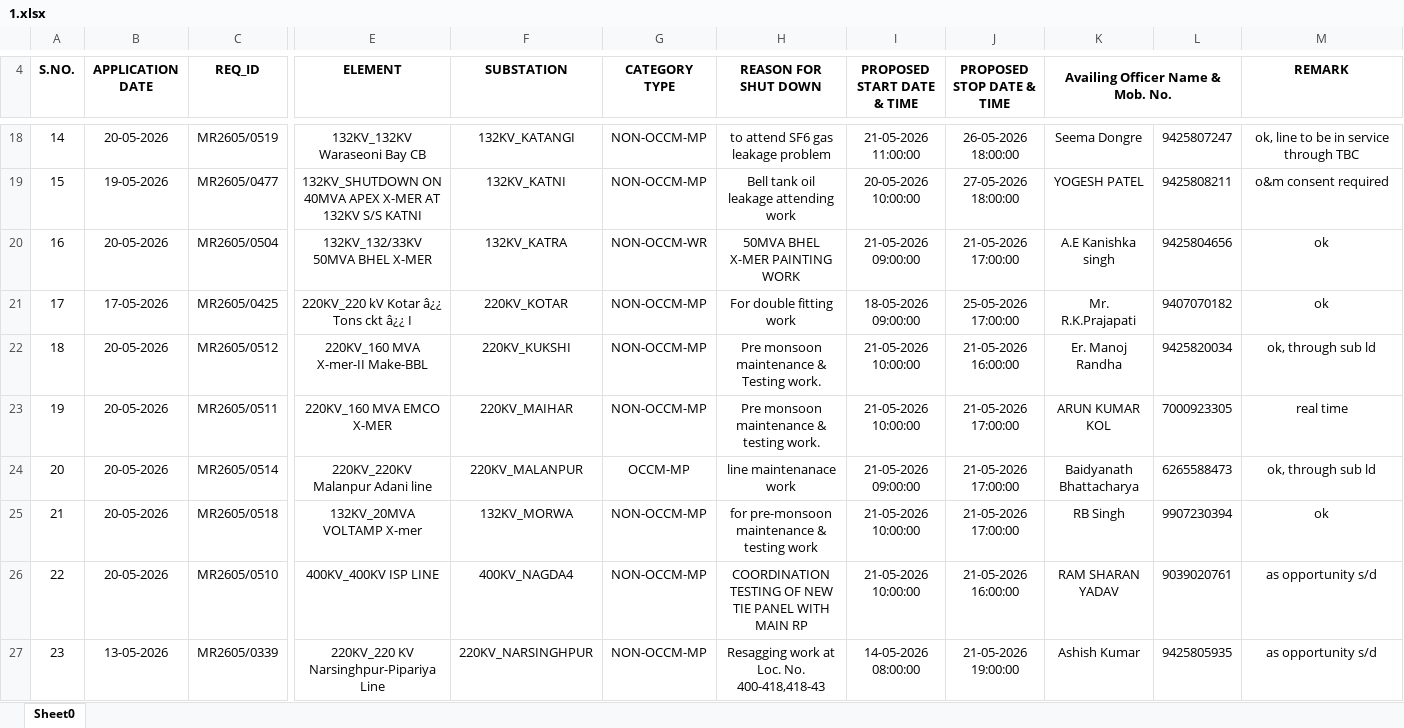
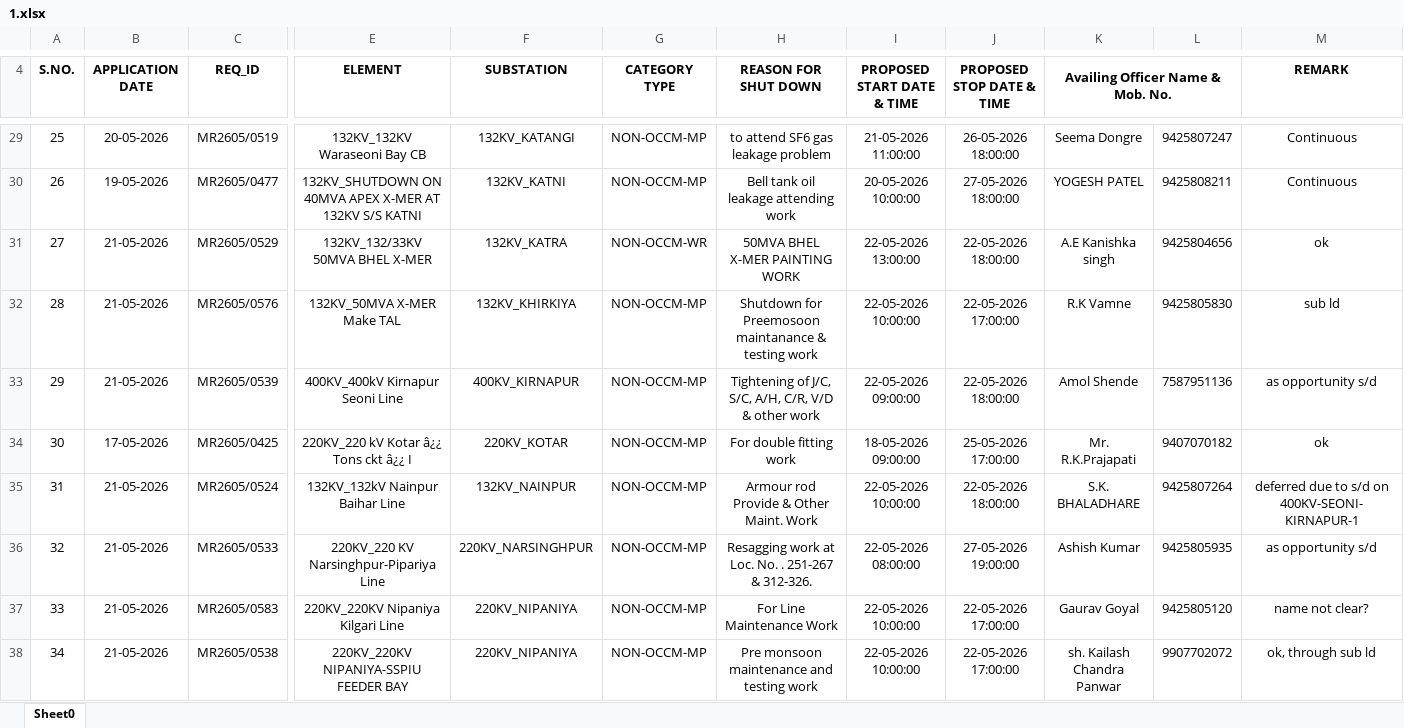
Before and after one commit to SLDCMP/shutdown, an Excel workbook: 1.xlsx, sheet Sheet0, drawn as a sheet; only a part is shown, gaps mark what is left out; values as stored, in another font and other column widths than the file's, no borders; charts and pictures not drawn; removed rows and columns are numbered as before the commit, all else as after; rows hold the shown columns only; the diff covers the shown part only; the diff names each change by its address in the sheet, - before the commit and + after, or states it on an @@ line.

```diff
--- a/1.xlsx (sheet Sheet0)
+++ b/1.xlsx (sheet Sheet0)
@@ column A (S.NO.) renumbered between rows 10 and 55 @@
-M29 (REMARK): ok, line to be in service through TBC
+M29 (REMARK): Continuous
-M30 (REMARK): o&m consent required
+M30 (REMARK): Continuous
-B31 (APPLICATION DATE): 20-05-2026
+B31 (APPLICATION DATE): 21-05-2026
-C31 (REQ_ID): MR2605/0504
+C31 (REQ_ID): MR2605/0529
-I31 (PROPOSED START DATE & TIME): 21-05-2026 09:00:00
+I31 (PROPOSED START DATE & TIME): 22-05-2026 13:00:00
-J31 (PROPOSED STOP DATE & TIME): 21-05-2026 17:00:00
+J31 (PROPOSED STOP DATE & TIME): 22-05-2026 18:00:00
+row 32: 28 | 21-05-2026 | MR2605/0576 | 132KV_50MVA X-MER Make TAL | 132KV_KHIRKIYA | NON-OCCM-MP | Shutdown for Preemosoon maintanance & testing work | 22-05-2026 10:00:00 | 22-05-2026 17:00:00 | R.K Vamne | 9425805830 | sub ld
+row 33: 29 | 21-05-2026 | MR2605/0539 | 400KV_400kV Kirnapur Seoni Line | 400KV_KIRNAPUR | NON-OCCM-MP | Tightening of J/C, S/C, A/H, C/R, V/D & other work | 22-05-2026 09:00:00 | 22-05-2026 18:00:00 | Amol Shende | 7587951136 | as opportunity s/d
-row 22: 18 | 20-05-2026 | MR2605/0512 | 220KV_160 MVA X-mer-II Make-BBL | 220KV_KUKSHI | NON-OCCM-MP | Pre monsoon maintenance & Testing work. | 21-05-2026 10:00:00 | 21-05-2026 16:00:00 | Er. Manoj Randha | 9425820034 | ok, through sub ld
-row 23: 19 | 20-05-2026 | MR2605/0511 | 220KV_160 MVA EMCO X-MER | 220KV_MAIHAR | NON-OCCM-MP | Pre monsoon maintenance & testing work. | 21-05-2026 10:00:00 | 21-05-2026 17:00:00 | ARUN KUMAR KOL | 7000923305 | real time
-row 24: 20 | 20-05-2026 | MR2605/0514 | 220KV_220KV Malanpur Adani line | 220KV_MALANPUR | OCCM-MP | line maintenanace work | 21-05-2026 09:00:00 | 21-05-2026 17:00:00 | Baidyanath Bhattacharya | 6265588473 | ok, through sub ld
-row 25: 21 | 20-05-2026 | MR2605/0518 | 132KV_20MVA VOLTAMP X-mer | 132KV_MORWA | NON-OCCM-MP | for pre-monsoon maintenance & testing work | 21-05-2026 10:00:00 | 21-05-2026 17:00:00 | RB Singh | 9907230394 | ok
-row 26: 22 | 20-05-2026 | MR2605/0510 | 400KV_400KV ISP LINE | 400KV_NAGDA4 | NON-OCCM-MP | COORDINATION TESTING OF NEW TIE PANEL WITH MAIN RP | 21-05-2026 10:00:00 | 21-05-2026 16:00:00 | RAM SHARAN YADAV | 9039020761 | as opportunity s/d
+row 35: 31 | 21-05-2026 | MR2605/0524 | 132KV_132kV Nainpur Baihar Line | 132KV_NAINPUR | NON-OCCM-MP | Armour rod Provide & Other Maint. Work | 22-05-2026 10:00:00 | 22-05-2026 18:00:00 | S.K. BHALADHARE | 9425807264 | deferred due to s/d on 400KV-SEONI-KIRNAPUR-1
-B36 (APPLICATION DATE): 13-05-2026
+B36 (APPLICATION DATE): 21-05-2026
-C36 (REQ_ID): MR2605/0339
+C36 (REQ_ID): MR2605/0533
-H36 (REASON FOR SHUT DOWN): Resagging work at Loc. No. 400-418,418-43
+H36 (REASON FOR SHUT DOWN): Resagging work at Loc. No. . 251-267 & 312-326.
-I36 (PROPOSED START DATE & TIME): 14-05-2026 08:00:00
+I36 (PROPOSED START DATE & TIME): 22-05-2026 08:00:00
-J36 (PROPOSED STOP DATE & TIME): 21-05-2026 19:00:00
+J36 (PROPOSED STOP DATE & TIME): 27-05-2026 19:00:00
+row 37: 33 | 21-05-2026 | MR2605/0583 | 220KV_220KV Nipaniya Kilgari Line | 220KV_NIPANIYA | NON-OCCM-MP | For Line Maintenance Work | 22-05-2026 10:00:00 | 22-05-2026 17:00:00 | Gaurav Goyal | 9425805120 | name not clear?
+row 38: 34 | 21-05-2026 | MR2605/0538 | 220KV_220KV NIPANIYA-SSPIU FEEDER BAY | 220KV_NIPANIYA | NON-OCCM-MP | Pre monsoon maintenance and testing work | 22-05-2026 10:00:00 | 22-05-2026 17:00:00 | sh. Kailash Chandra Panwar | 9907702072 | ok, through sub ld
```
Also changed, not shown: 34 added rows, 21 removed rows, 6 edited cells and cell formats elsewhere in this sheet, charts or pictures.
